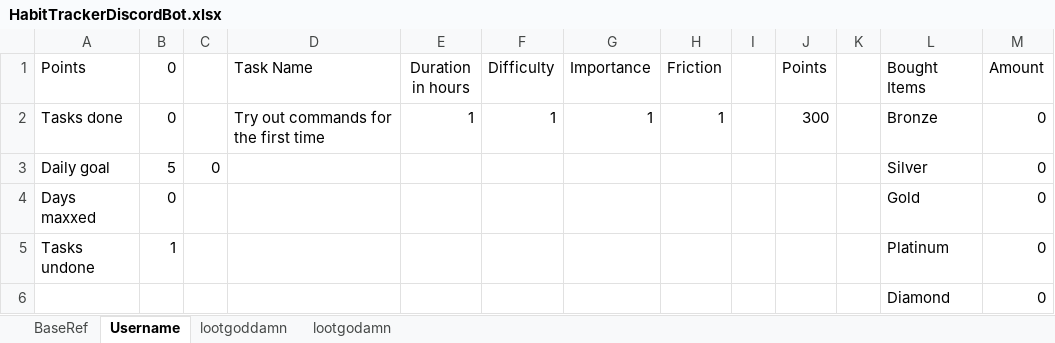
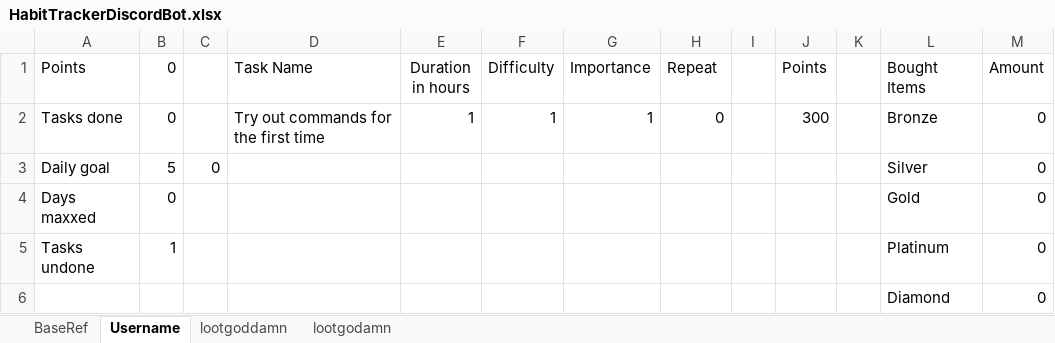
Before and after one commit to LootGodamn/HabitTrackerDiscordBot, an Excel workbook: HabitTrackerDiscordBot.xlsx, sheet Username, drawn as a sheet; values as stored, in another font and other column widths than the file's, no borders; the diff names each change by its address in the sheet, - before the commit and + after, or states it on an @@ line.

Commit message:
repeating tasks feature

```diff
--- a/HabitTrackerDiscordBot.xlsx (sheet Username)
+++ b/HabitTrackerDiscordBot.xlsx (sheet Username)
-H1: Friction
+H1: Repeat
-H2 (Repeat): 1
+H2 (Repeat): 0
```
Also changed, not shown: sheet lootgoddamn, sheet lootgodamn, 1 other file.
